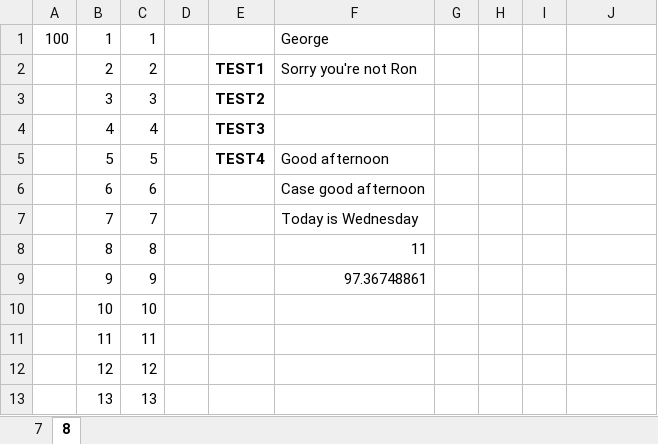
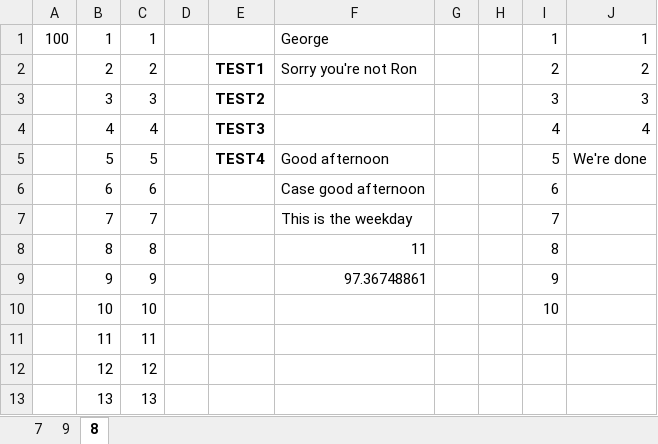
Before and after one commit to raymondmar61/vba, an Excel workbook: excel2010powerprogrammingbasics.xlsm, sheet 8, drawn as a sheet; only a part is shown; values as stored, in another font and other column widths than the file's, no borders; the diff names each change by its address in the sheet, - before the commit and + after, or states it on an @@ line.

```diff
--- a/excel2010powerprogrammingbasics.xlsm (sheet 8)
+++ b/excel2010powerprogrammingbasics.xlsm (sheet 8)
+sheet tab: 9
-I1: (empty)
+I1: 1
-J1: (empty)
+J1: 1
-I2: (empty)
+I2: 2
-J2: (empty)
+J2: 2
-I3: (empty)
+I3: 3
-J3: (empty)
+J3: 3
-I4: (empty)
+I4: 4
-J4: (empty)
+J4: 4
-I5: (empty)
+I5: 5
-J5: (empty)
+J5: We're done
-I6: (empty)
+I6: 6
-F7: Today is Wednesday
+F7: This is the weekday
-I7: (empty)
+I7: 7
-I8: (empty)
+I8: 8
-I9: (empty)
+I9: 9
-I10: (empty)
+I10: 10
```
